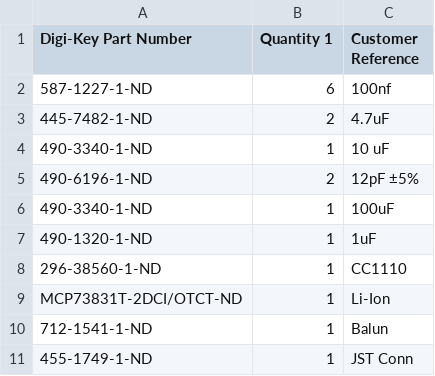
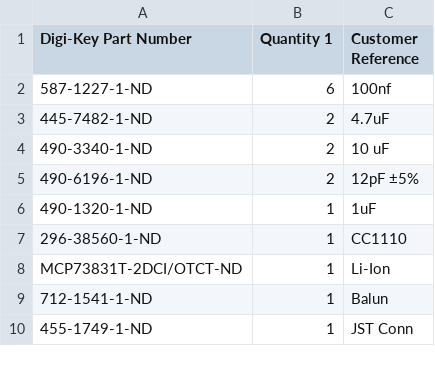
Before and after one commit to ps2/rileylink, a CSV file: hardware/RL-DK-BOM.csv, drawn as a sheet; only a part is shown.

Commit message:
Fix decoupling cap; it was an error to have it so big. Also, the Digikey BOM had a mistake for its part number.

```diff
--- a/hardware/RL-DK-BOM.csv
+++ b/hardware/RL-DK-BOM.csv
@@ -3,5 +3,4 @@ Digi-Key Part Number,Quantity 1,Customer Reference
 445-7482-1-ND,2,4.7uF
-490-3340-1-ND ,1,10 uF
+490-3340-1-ND,2,10 uF
 490-6196-1-ND,2,12pF ±5%
-490-3340-1-ND ,1,100uF
 490-1320-1-ND ,1,1uF
```
Also changed, not shown: hardware/bom.csv, 2 other files.
